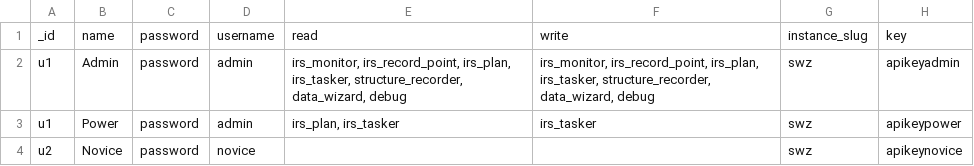
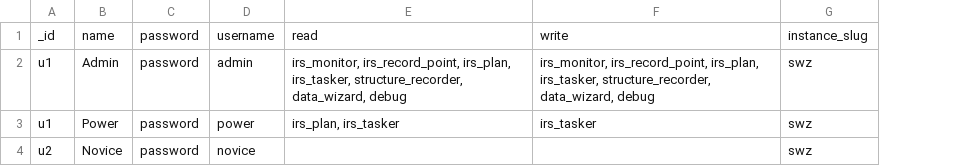
Before and after one commit to disarm-dev/douma-api, a CSV file: test.csv, drawn as a sheet; the diff names each change by its address in the sheet, - before the commit and + after, or states it on an @@ line.

```diff
--- a/test.csv
+++ b/test.csv
-column H, rows 1-4: key | apikeyadmin | apikeypower | apikeynovice
-D3: admin
+D3: power
```
Also changed, not shown: 25 other files.
